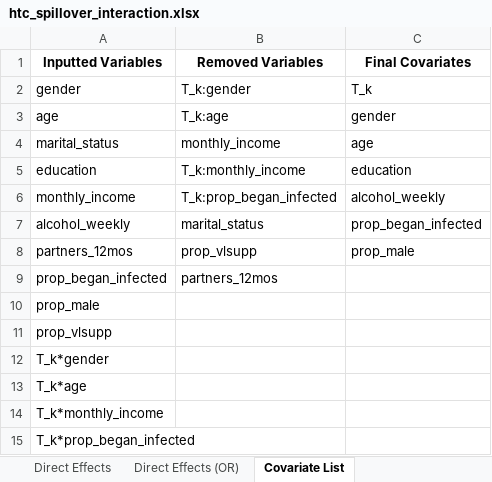
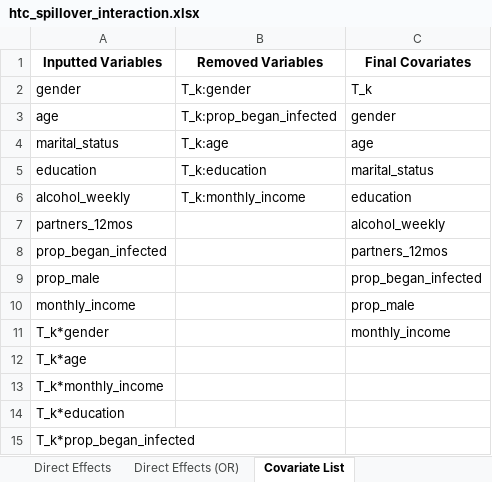
Before and after one commit to melodyaowen/CausalInferenceBCPP, an Excel workbook: 3_Results/33_ResultsHTC/htc_spillover_interaction.xlsx, sheet Covariate List, drawn as a sheet; values as stored, in another font and other column widths than the file's, no borders; removed rows and columns are numbered as before the commit, all else as after; the diff names each change by its address in the sheet, - before the commit and + after, or states it on an @@ line.

```diff
--- a/3_Results/33_ResultsHTC/htc_spillover_interaction.xlsx (sheet Covariate List)
+++ b/3_Results/33_ResultsHTC/htc_spillover_interaction.xlsx (sheet Covariate List)
-B3 (Removed Variables): T_k:age
+B3 (Removed Variables): T_k:prop_began_infected
-B4 (Removed Variables): monthly_income
+B4 (Removed Variables): T_k:age
-B5 (Removed Variables): T_k:monthly_income
+B5 (Removed Variables): T_k:education
-C5 (Final Covariates): education
+C5 (Final Covariates): marital_status
-row 6: monthly_income | T_k:prop_began_infected | alcohol_weekly
-B6 (Removed Variables): marital_status
+B6 (Removed Variables): T_k:monthly_income
-C6 (Final Covariates): prop_began_infected
+C6 (Final Covariates): education
-B7 (Removed Variables): prop_vlsupp
+B7 (Removed Variables): (empty)
-C7 (Final Covariates): prop_male
+C7 (Final Covariates): alcohol_weekly
-B8 (Removed Variables): partners_12mos
+B8 (Removed Variables): (empty)
-C8 (Final Covariates): (empty)
+C8 (Final Covariates): partners_12mos
-C9 (Final Covariates): (empty)
+C9 (Final Covariates): prop_began_infected
-row 11: prop_vlsupp
+row 10: monthly_income |  | prop_male
-C11 (Final Covariates): (empty)
+C11 (Final Covariates): monthly_income
+row 14: T_k*education
```
Also changed, not shown: sheet Direct Effects (OR), sheet Direct Effects, sheet Total Effects (OR), sheet Total Effects, sheet All Estimates (OR), sheet All Estimates, 1 more sheet, 3_Results/32_ResultsVMMC/vmmc_individual_adjusted.xlsx, 3_Results/32_ResultsVMMC/vmmc_individual_interaction.xlsx, 43 other files.
